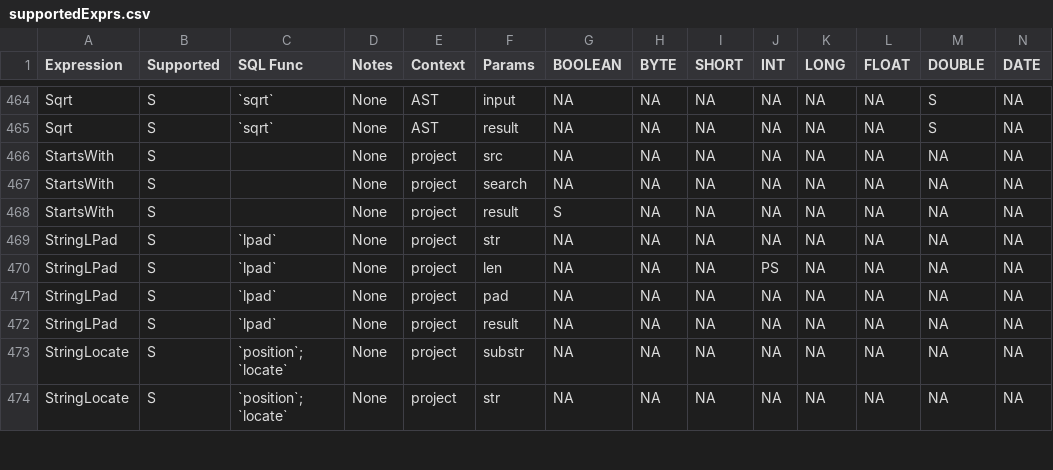
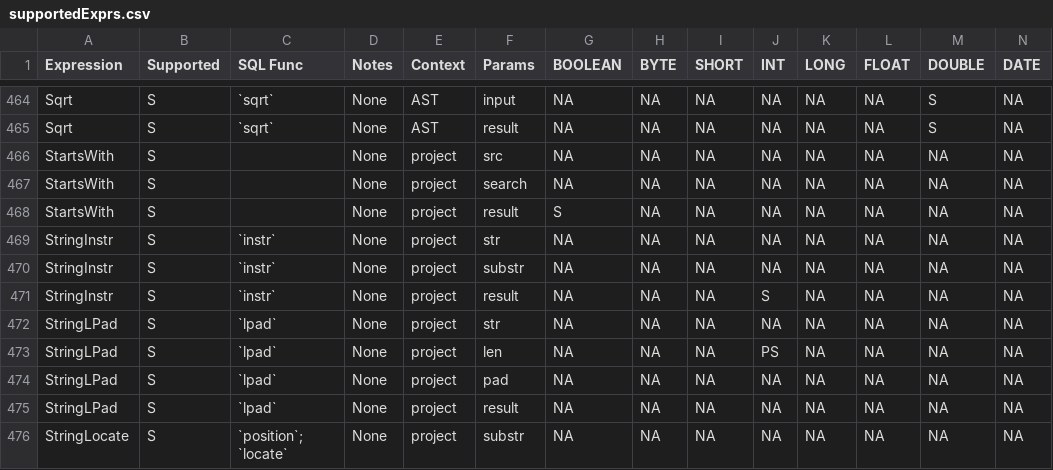
Before and after one commit to NVIDIA/spark-rapids, a CSV file: tools/src/main/resources/supportedExprs.csv, drawn as a sheet; only a part is shown, gaps mark what is left out; the shorter side is filled out with more unchanged rows; rows hold the shown columns only; the diff names each change by its address in the sheet, - before the commit and + after, or states it on an @@ line.

```diff
--- a/tools/src/main/resources/supportedExprs.csv
+++ b/tools/src/main/resources/supportedExprs.csv
+row 469: StringInstr | S | `instr` | None | project | str | NA | NA | NA | NA | NA | NA | NA | NA
+row 470: StringInstr | S | `instr` | None | project | substr | NA | NA | NA | NA | NA | NA | NA | NA
+row 471: StringInstr | S | `instr` | None | project | result | NA | NA | NA | S | NA | NA | NA | NA
```
Also changed, not shown: tools/src/main/resources/operatorsScore.csv, 2 other files.
